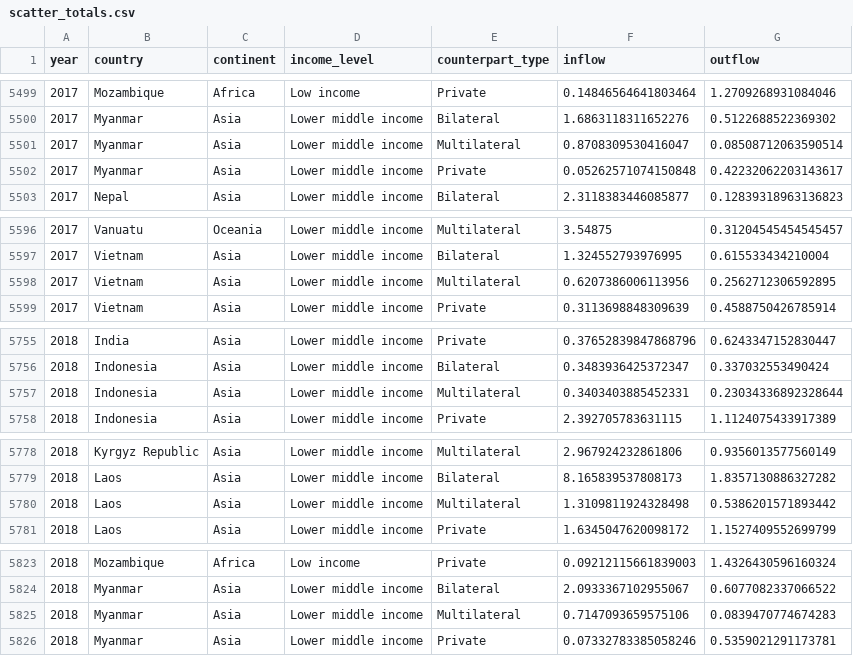
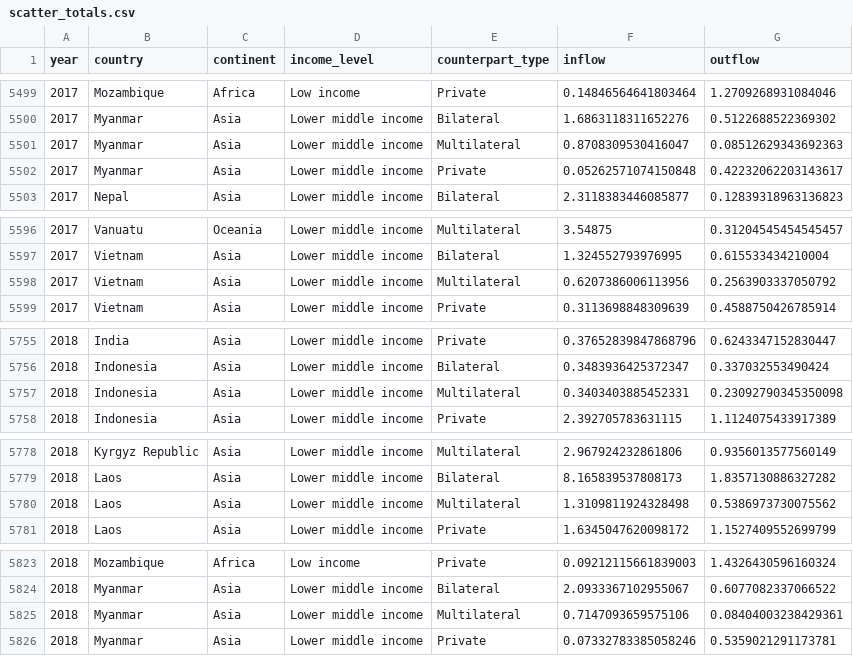
Before and after one commit to ONEcampaign/net_flows, a CSV file: output/scatter_totals.csv, drawn as a sheet; only a part is shown, gaps mark what is left out; the diff covers the shown part only.

```diff
--- a/output/scatter_totals.csv
+++ b/output/scatter_totals.csv
@@ -5500,3 +5500,3 @@ year,country,continent,income_level,counterpart_type,inflow,outflow
 2017,Myanmar,Asia,Lower middle income,Bilateral,1.6863118311652276,0.5122688522369302
-2017,Myanmar,Asia,Lower middle income,Multilateral,0.8708309530416047,0.08508712063590514
+2017,Myanmar,Asia,Lower middle income,Multilateral,0.8708309530416047,0.08512629343692363
 2017,Myanmar,Asia,Lower middle income,Private,0.05262571074150848,0.42232062203143617
@@ -5597,3 +5597,3 @@ year,country,continent,income_level,counterpart_type,inflow,outflow
 2017,Vietnam,Asia,Lower middle income,Bilateral,1.324552793976995,0.615533434210004
-2017,Vietnam,Asia,Lower middle income,Multilateral,0.6207386006113956,0.2562712306592895
+2017,Vietnam,Asia,Lower middle income,Multilateral,0.6207386006113956,0.2563903337050792
 2017,Vietnam,Asia,Lower middle income,Private,0.3113698848309639,0.4588750426785914
@@ -5756,3 +5756,3 @@ year,country,continent,income_level,counterpart_type,inflow,outflow
 2018,Indonesia,Asia,Lower middle income,Bilateral,0.3483936425372347,0.337032553490424
-2018,Indonesia,Asia,Lower middle income,Multilateral,0.3403403885452331,0.23034336892328644
+2018,Indonesia,Asia,Lower middle income,Multilateral,0.3403403885452331,0.23092790345350098
 2018,Indonesia,Asia,Lower middle income,Private,2.392705783631115,1.1124075433917389
@@ -5779,3 +5779,3 @@ year,country,continent,income_level,counterpart_type,inflow,outflow
 2018,Laos,Asia,Lower middle income,Bilateral,8.165839537808173,1.8357130886327282
-2018,Laos,Asia,Lower middle income,Multilateral,1.3109811924328498,0.5386201571893442
+2018,Laos,Asia,Lower middle income,Multilateral,1.3109811924328498,0.5386973730075562
 2018,Laos,Asia,Lower middle income,Private,1.6345047620098172,1.1527409552699799
@@ -5824,3 +5824,3 @@ year,country,continent,income_level,counterpart_type,inflow,outflow
 2018,Myanmar,Asia,Lower middle income,Bilateral,2.0933367102955067,0.6077082337066522
-2018,Myanmar,Asia,Lower middle income,Multilateral,0.7147093659575106,0.0839470774674283
+2018,Myanmar,Asia,Lower middle income,Multilateral,0.7147093659575106,0.08404003238429361
 2018,Myanmar,Asia,Lower middle income,Private,0.07332783385058246,0.5359021291173781
```
Also changed, not shown: 1 added row and 34 edited cells elsewhere in this file, 7 other files.
